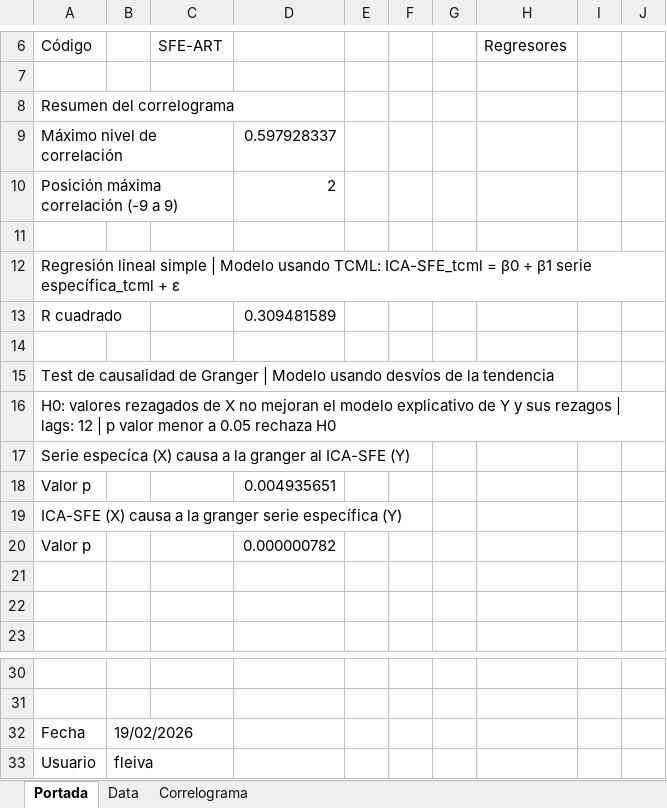
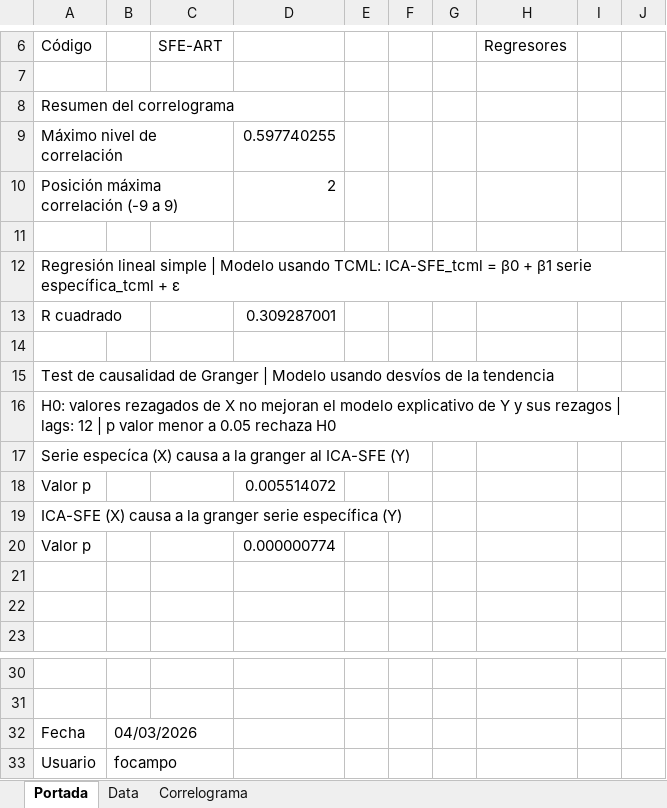
Before and after one commit to CES-BCSF/ces-bcsf.github.io, an Excel workbook: web_ces/indicadores/SFE-ART_out.xlsx, sheet Portada, drawn as a sheet; only a part is shown, gaps mark what is left out; values as stored, in another font and other column widths than the file's, no borders; the diff names each change by its address in the sheet, - before the commit and + after, or states it on an @@ line.

```diff
--- a/web_ces/indicadores/SFE-ART_out.xlsx (sheet Portada)
+++ b/web_ces/indicadores/SFE-ART_out.xlsx (sheet Portada)
-D9: 0.597928337
+D9: 0.597740255
-D13: 0.309481589
+D13: 0.309287001
-D18: 0.004935651
+D18: 0.005514072
-D20: 0.000000782
+D20: 0.000000774
-B32: 19/02/2026
+B32: 04/03/2026
-B33: fleiva
+B33: focampo
```
Also changed, not shown: sheet Correlograma, 2 other files.
